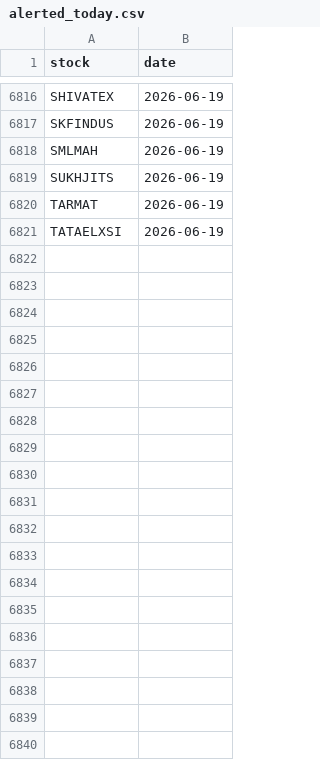
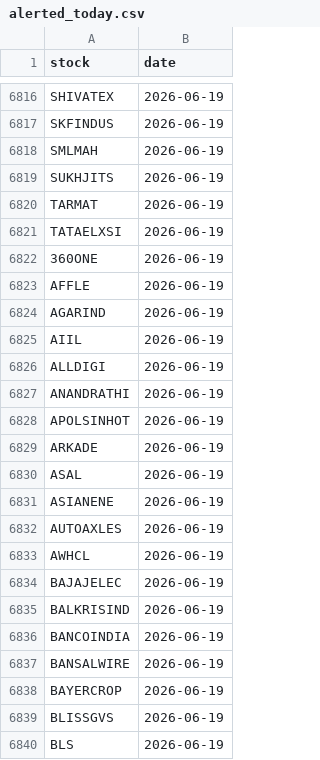
Before and after one commit to manjunathashtagi/Trading-Radar, a CSV file: data/alerted_today.csv, drawn as a sheet; only a part is shown, gaps mark what is left out; the diff covers the shown part only.

```diff
--- a/data/alerted_today.csv
+++ b/data/alerted_today.csv
@@ -6821 +6821,20 @@ TARMAT,2026-06-19
 TATAELXSI,2026-06-19
+360ONE,2026-06-19
+AFFLE,2026-06-19
+AGARIND,2026-06-19
+AIIL,2026-06-19
+ALLDIGI,2026-06-19
+ANANDRATHI,2026-06-19
+APOLSINHOT,2026-06-19
+ARKADE,2026-06-19
+ASAL,2026-06-19
+ASIANENE,2026-06-19
+AUTOAXLES,2026-06-19
+AWHCL,2026-06-19
+BAJAJELEC,2026-06-19
+BALKRISIND,2026-06-19
+BANCOINDIA,2026-06-19
+BANSALWIRE,2026-06-19
+BAYERCROP,2026-06-19
+BLISSGVS,2026-06-19
+BLS,2026-06-19
```
Also changed, not shown: 78 added rows elsewhere in this file, 1 other file.
